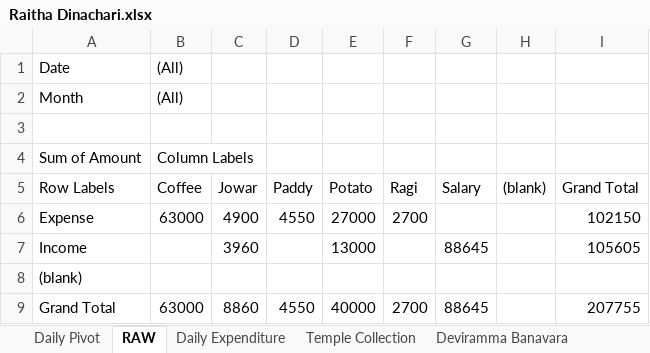
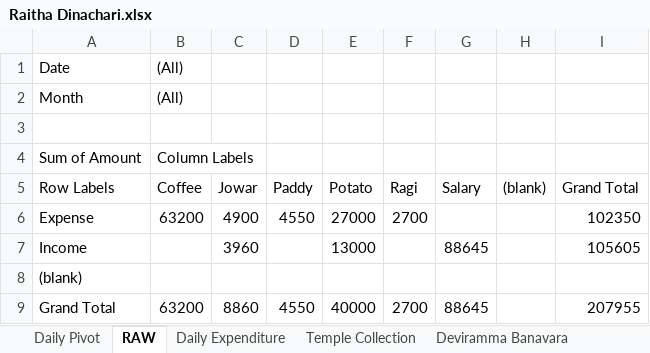
Before and after one commit to APP94815-ec-br/RaithaDinachari, an Excel workbook: Raitha Dinachari.xlsx, sheet RAW, drawn as a sheet; values as stored, in another font and other column widths than the file's, no borders; the diff names each change by its address in the sheet, - before the commit and + after, or states it on an @@ line.

```diff
--- a/Raitha Dinachari.xlsx (sheet RAW)
+++ b/Raitha Dinachari.xlsx (sheet RAW)
-B6 (Coffee): 63000
+B6 (Coffee): 63200
-I6 (Grand Total): 102150
+I6 (Grand Total): 102350
-B9 (Coffee): 63000
+B9 (Coffee): 63200
-I9 (Grand Total): 207755
+I9 (Grand Total): 207955
```
Also changed, not shown: sheet Daily Expenditure, sheet Temple Collection, sheet Daily Pivot, hidden cells.
